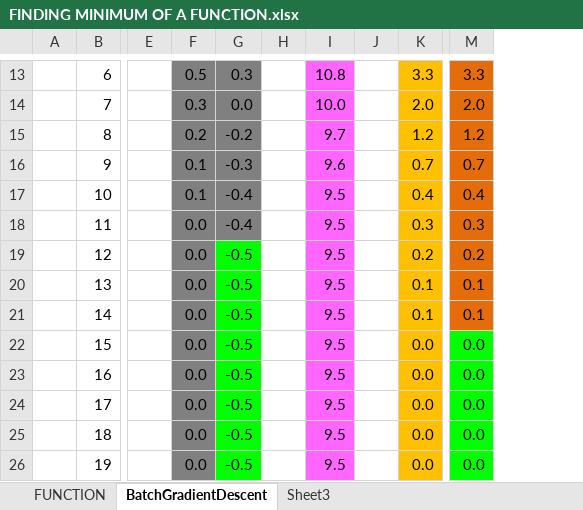
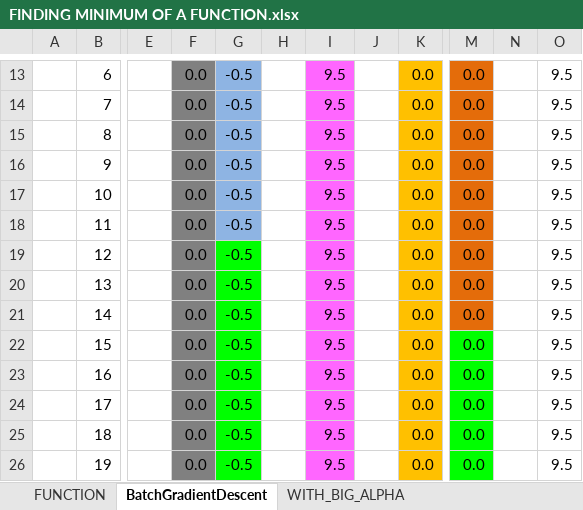
Before and after one commit to AngelNikoloff/Neural-Network-in-spreadsheet, an Excel workbook: FINDING MINIMUM OF A FUNCTION.xlsx, sheet BatchGradientDescent, drawn as a sheet; only a part is shown, gaps mark what is left out; values as stored, in another font and other column widths than the file's, no borders; the diff covers the shown part only; the diff names each change by its address in the sheet, - before the commit and + after, or states it on an @@ line.

```diff
--- a/FINDING MINIMUM OF A FUNCTION.xlsx (sheet BatchGradientDescent)
+++ b/FINDING MINIMUM OF A FUNCTION.xlsx (sheet BatchGradientDescent)
-sheet tab: Sheet3
+sheet tab: WITH_BIG_ALPHA
+column N, empty
+column O, rows 13-26: all 9.5
-F13: 0.5
+F13: 0.0
-G13:G18 fill: #808080
+G13:G18 fill: #8EB4E3
-G13: 0.3
+G13: -0.5
-I13: 10.8
+I13: 9.5
-K13: 3.3
+K13: 0.0
-M13: 3.3
+M13: 0.0
-F14: 0.3
+F14: 0.0
-G14: 0.0
+G14: -0.5
-I14: 10.0
+I14: 9.5
-K14: 2.0
+K14: 0.0
-M14: 2.0
+M14: 0.0
-F15: 0.2
+F15: 0.0
-G15: -0.2
+G15: -0.5
-I15: 9.7
+I15: 9.5
-K15: 1.2
+K15: 0.0
-M15: 1.2
+M15: 0.0
-F16:F17: 0.1
+F16:F17: 0.0
-G16: -0.3
+G16: -0.5
-I16: 9.6
+I16: 9.5
-K16: 0.7
+K16: 0.0
-M16: 0.7
+M16: 0.0
-G17:G18: -0.4
+G17:G18: -0.5
-K17: 0.4
+K17: 0.0
-M17: 0.4
+M17: 0.0
-K18: 0.3
+K18: 0.0
-M18: 0.3
+M18: 0.0
-K19: 0.2
+K19: 0.0
-M19: 0.2
+M19: 0.0
-K20:K21: 0.1
+K20:K21: 0.0
-M20:M21: 0.1
+M20:M21: 0.0
```
Also changed, not shown: 22 edited cells and cell formats elsewhere in this sheet, sheet WITH_BIG_ALPHA, charts or pictures.
